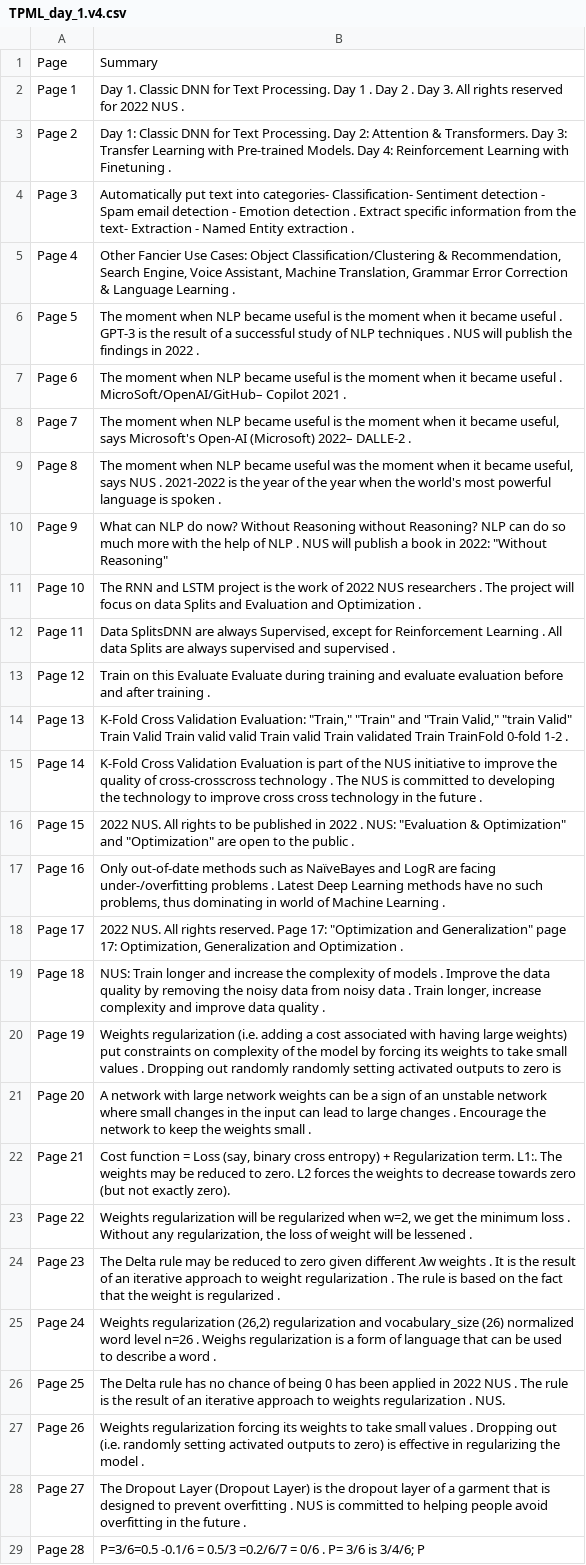
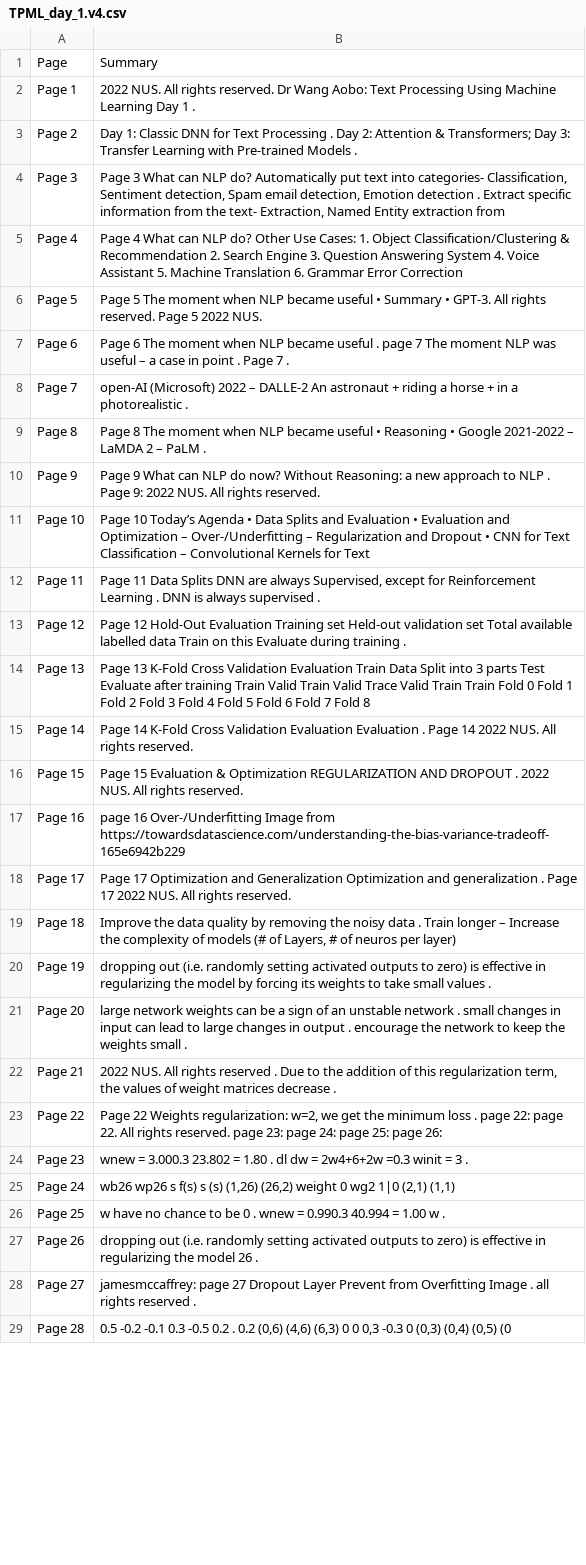
Before and after one commit to ngminteck/QAnvas, a CSV file: summary/EBA5004 Practical Language Processing [2420]/course files/02_TPML/Day 1/TPML_day_1.v4.csv, drawn as a sheet; only a part is shown; the diff covers the shown part only; the diff names each change by its address in the sheet, - before the commit and + after, or states it on an @@ line.

```diff
--- a/summary/EBA5004 Practical Language Processing [2420]/course files/02_TPML/Day 1/TPML_day_1.v4.csv
+++ b/summary/EBA5004 Practical Language Processing [2420]/course files/02_TPML/Day 1/TPML_day_1.v4.csv
-B2: Day 1. Classic DNN for Text Processing. Day 1 . Day 2 . Day 3. All rights reserved for 2022 NUS .
+B2: 2022 NUS. All rights reserved. Dr Wang Aobo: Text Processing Using Machine Learning Day 1 .
-B3: …for Text Processing. Day 2: Attention & Transformers. Day 3: Transfer Learning with Pre-trained Models. Day 4: Reinforcement Learning with Finetuning .
+B3: …for Text Processing . Day 2: Attention & Transformers; Day 3: Transfer Learning with Pre-trained Models .
-B4: Automatically put text into categories- Classification- Sentiment detection - Spam email detection - Emotion detection . Extract specific information from the text- Extraction - Named Entity extraction .
+B4: Page 3 What can NLP do? Automatically put text into categories- Classification, Sentiment detection, Spam email detection, Emotion detection . Extract specific information from the text- Extraction, Named Entity extraction from
-B5: Other Fancier Use Cases: Object Classification/Clustering & Recommendation, Search Engine, Voice Assistant, Machine Translation, Grammar Error Correction & Language Learning .
+B5: Page 4 What can NLP do? Other Use Cases: 1. Object Classification/Clustering & Recommendation 2. Search Engine 3. Question Answering System 4. Voice Assistant 5. Machine Translation 6. Grammar Error Correction
-B6: The moment when NLP became useful is the moment when it became useful . GPT-3 is the result of a successful study of NLP techniques . NUS will publish the findings in 2022 .
+B6: Page 5 The moment when NLP became useful • Summary • GPT-3. All rights reserved. Page 5 2022 NUS.
-B7: The moment when NLP became useful is the moment when it became useful . MicroSoft/OpenAI/GitHub– Copilot 2021 .
+B7: Page 6 The moment when NLP became useful . page 7 The moment NLP was useful – a case in point . Page 7 .
-B8: The moment when NLP became useful is the moment when it became useful, says Microsoft's Open-AI (Microsoft) 2022– DALLE-2 .
+B8: open-AI (Microsoft) 2022 – DALLE-2 An astronaut + riding a horse + in a photorealistic .
-B9: The moment when NLP became useful was the moment when it became useful, says NUS . 2021-2022 is the year of the year when the world's most powerful language is spoken .
+B9: Page 8 The moment when NLP became useful • Reasoning • Google 2021-2022 – LaMDA 2 – PaLM .
-B10: What can NLP do now? Without Reasoning without Reasoning? NLP can do so much more with the help of NLP . NUS will publish a book in 2022: "Without Reasoning"
+B10: Page 9 What can NLP do now? Without Reasoning: a new approach to NLP . Page 9: 2022 NUS. All rights reserved.
-B11: The RNN and LSTM project is the work of 2022 NUS researchers . The project will focus on data Splits and Evaluation and Optimization .
+B11: Page 10 Today’s Agenda • Data Splits and Evaluation • Evaluation and Optimization – Over-/Underfitting – Regularization and Dropout • CNN for Text Classification – Convolutional Kernels for Text
-B12: Data SplitsDNN are always Supervised, except for Reinforcement Learning . All data Splits are always supervised and supervised .
+B12: Page 11 Data Splits DNN are always Supervised, except for Reinforcement Learning . DNN is always supervised .
-B13: Train on this Evaluate Evaluate during training and evaluate evaluation before and after training .
+B13: Page 12 Hold-Out Evaluation Training set Held-out validation set Total available labelled data Train on this Evaluate during training .
-B14: K-Fold Cross Validation Evaluation: "Train," "Train" and "Train Valid," "train Valid" Train Valid Train valid valid Train valid Train validated Train TrainFold 0-fold 1-2 .
+B14: Page 13 K-Fold Cross Validation Evaluation Train Data Split into 3 parts Test Evaluate after training Train Valid Train Valid Trace Valid Train Train Fold 0 Fold 1 Fold 2 Fold 3 Fold 4 Fold 5 Fold 6 Fold 7 Fold 8
-B15: K-Fold Cross Validation Evaluation is part of the NUS initiative to improve the quality of cross-crosscross technology . The NUS is committed to developing the technology to improve cross cross technology in the future .
+B15: Page 14 K-Fold Cross Validation Evaluation Evaluation . Page 14 2022 NUS. All rights reserved.
-B16: 2022 NUS. All rights to be published in 2022 . NUS: "Evaluation & Optimization" and "Optimization" are open to the public .
+B16: Page 15 Evaluation & Optimization REGULARIZATION AND DROPOUT . 2022 NUS. All rights reserved.
-B17: Only out-of-date methods such as NaïveBayes and LogR are facing under-/overfitting problems . Latest Deep Learning methods have no such problems, thus dominating in world of Machine Learning .
+B17: page 16 Over-/Underfitting Image from https://towardsdatascience.com/understanding-the-bias-variance-tradeoff-165e6942b229
-B18: 2022 NUS. All rights reserved. Page 17: "Optimization and Generalization" page 17: Optimization, Generalization and Optimization .
+B18: Page 17 Optimization and Generalization Optimization and generalization . Page 17 2022 NUS. All rights reserved.
-B19: NUS: Train longer and increase the complexity of models . Improve the data quality by removing the noisy data from noisy data . Train longer, increase complexity and improve data quality .
+B19: Improve the data quality by removing the noisy data . Train longer – Increase the complexity of models (# of Layers, # of neuros per layer)
-B20: Weights regularization (i.e. adding a cost associated with having large weights) put constraints on complexity of the model by forcing its weights to take small values . Dropping out randomly randomly setting activated outputs to zero is
+B20: dropping out (i.e. randomly setting activated outputs to zero) is effective in regularizing the model by forcing its weights to take small values .
-B21: A network with large network weights can be a sign of an unstable network where small changes in the input can lead to large changes . Encourage the network…
+B21: large network weights can be a sign of an unstable network . small changes in input can lead to large changes in output . encourage the network…
-B22: Cost function = Loss (say, binary cross entropy) + Regularization term. L1:. The weights may be reduced to zero. L2 forces the weights to decrease towards zero (but not exactly zero).
+B22: 2022 NUS. All rights reserved . Due to the addition of this regularization term, the values of weight matrices decrease .
-B23: Weights regularization will be regularized when w=2, we get the minimum loss . Without any regularization, the loss of weight will be lessened .
+B23: Page 22 Weights regularization: w=2, we get the minimum loss . page 22: page 22. All rights reserved. page 23: page 24: page 25: page 26:
-B24: The Delta rule may be reduced to zero given different 𝝀w weights . It is the result of an iterative approach to weight regularization . The rule is based on the fact that the weight is regularized .
+B24: wnew = 3.000.3 23.802 = 1.80 . dl dw = 2w4+6+2w =0.3 winit = 3 .
-B25: Weights regularization (26,2) regularization and vocabulary_size (26) normalized word level n=26 . Weighs regularization is a form of language that can be used to describe a word .
+B25: wb26 wp26 s f(s) s (s) (1,26) (26,2) weight 0 wg2 1|0 (2,1) (1,1)
-B26: The Delta rule has no chance of being 0 has been applied in 2022 NUS . The rule is the result of an iterative approach to weights regularization . NUS.
+B26: w have no chance to be 0 . wnew = 0.990.3 40.994 = 1.00 w .
-B27: Weights regularization forcing its weights to take small values . Dropping out (i.e. randomly setting activated outputs to zero) is effective in regularizing the model .
+B27: dropping out (i.e. randomly setting activated outputs to zero) is effective in regularizing the model 26 .
-B28: The Dropout Layer (Dropout Layer) is the dropout layer of a garment that is designed to prevent overfitting . NUS is committed to helping people avoid overfitting in the future .
+B28: jamesmccaffrey: page 27 Dropout Layer Prevent from Overfitting Image . all rights reserved .
-B29: P=3/6=0.5 -0.1/6 = 0.5/3 =0.2/6/7 = 0/6 . P= 3/6 is 3/4/6; P
+B29: 0.5 -0.2 -0.1 0.3 -0.5 0.2 . 0.2 (0,6) (4,6) (6,3) 0 0 0,3 -0.3 0 (0,3) (0,4) (0,5) (0
```
Also changed, not shown: 35 edited cells elsewhere in this file, summary/EBA5004 Practical Language Processing [2420]/course files/01_NMSM/Day 1/AM/NMSM Day 1 AM v2.3.csv, summary/EBA5004 Practical Language Processing [2420]/course files/01_NMSM/Day 1/PM/NMSM Day 1 Part II.csv, 4 other files.
